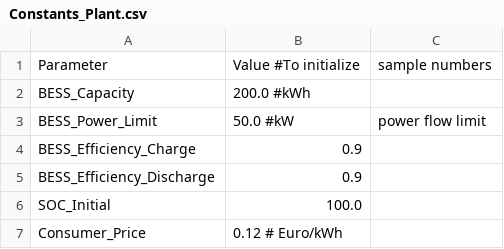
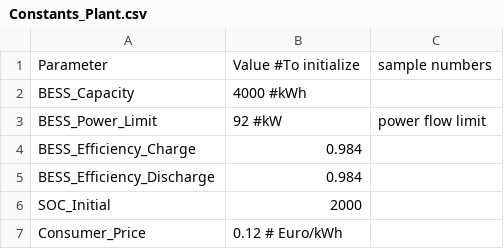
Before and after one commit to diegomalsiner1/V1_First_Model, a CSV file: Input Data Files/Constants_Plant.csv, drawn as a sheet.

Commit message:
Update Constants_Plant.csv

```diff
--- a/Input Data Files/Constants_Plant.csv
+++ b/Input Data Files/Constants_Plant.csv
@@ -1,7 +1,7 @@
 Parameter,Value #To initialize, sample numbers
-BESS_Capacity,200.0 #kWh
-BESS_Power_Limit,50.0 #kW, power flow limit
-BESS_Efficiency_Charge,0.9
-BESS_Efficiency_Discharge,0.9
-SOC_Initial,100.0
+BESS_Capacity,4000 #kWh
+BESS_Power_Limit,92 #kW, power flow limit
+BESS_Efficiency_Charge,0.984
+BESS_Efficiency_Discharge,0.984
+SOC_Initial, 2000
 Consumer_Price,0.12 # Euro/kWh
```
